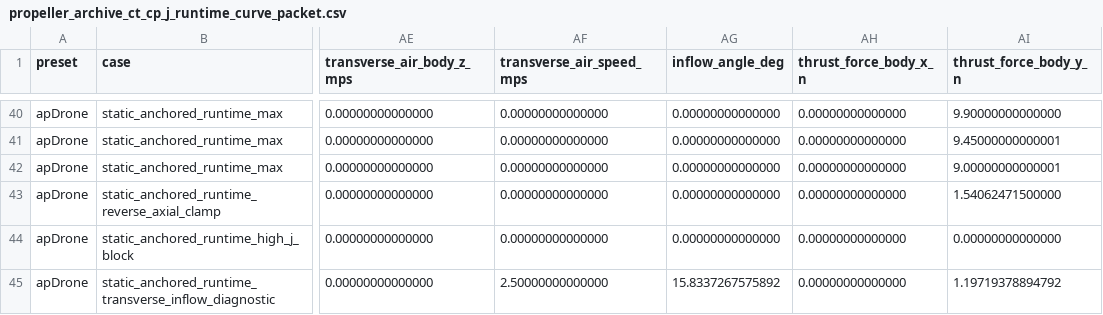
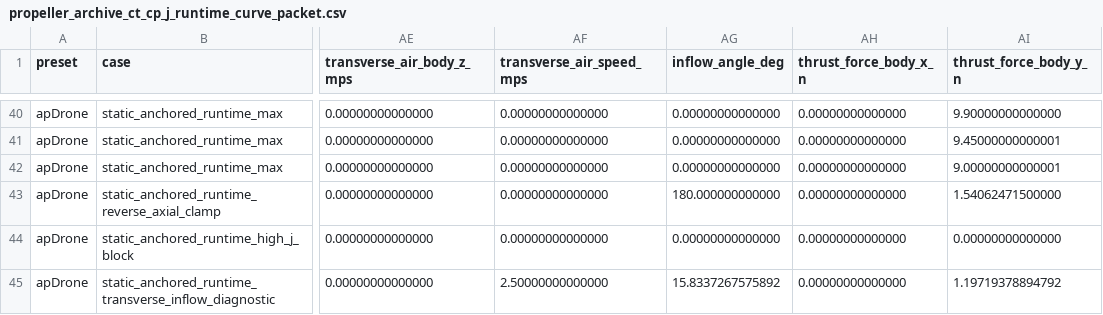
Before and after one commit to SakalioLabs/FPV-Dronecraft, a CSV file: docs/data/propeller_archive_ct_cp_j_runtime_curve_packet.csv, drawn as a sheet; only a part is shown, gaps mark what is left out; the diff names each change by its address in the sheet, - before the commit and + after, or states it on an @@ line.

Commit message:
Align CT CP J reverse curve packet

```diff
--- a/docs/data/propeller_archive_ct_cp_j_runtime_curve_packet.csv
+++ b/docs/data/propeller_archive_ct_cp_j_runtime_curve_packet.csv
-AG43 (inflow_angle_deg): 0.00000000000000
+AG43 (inflow_angle_deg): 180.000000000000
```
Also changed, not shown: 1 other file.
